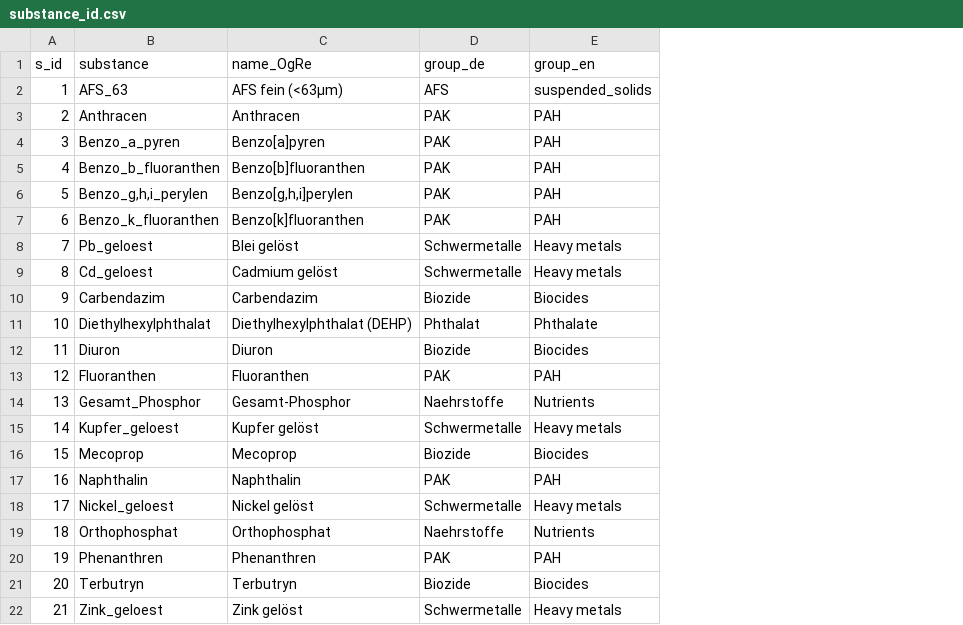
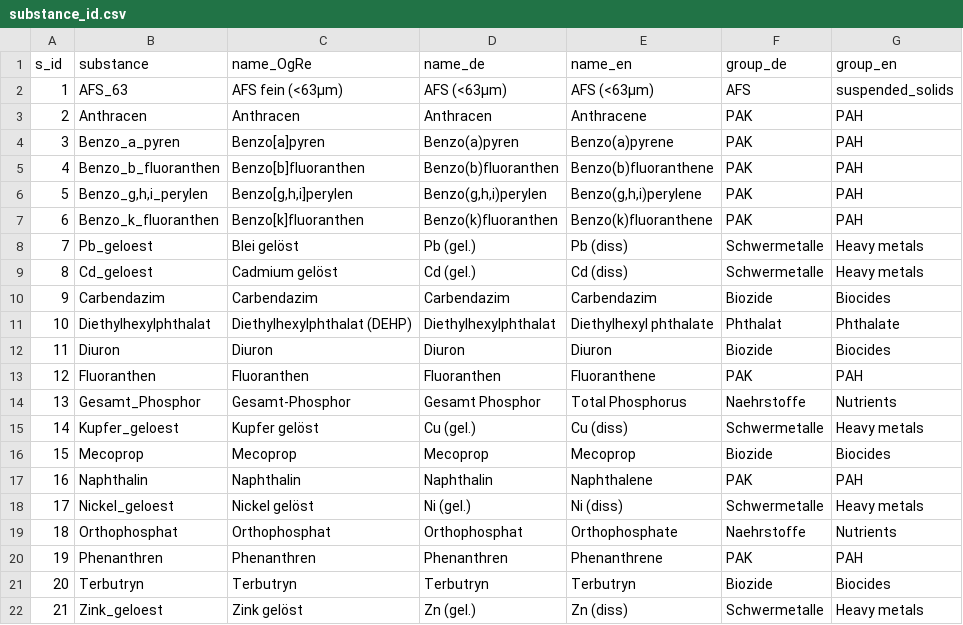
Before and after one commit to KWB-R/r2q, a CSV file: inst/extdata/IDs/substance_id.csv, drawn as a sheet; the diff names each change by its address in the sheet, - before the commit and + after, or states it on an @@ line.

Commit message:
Extend Substance ID table by German and Enghlish Substance Names that can be used for plots and tables

```diff
--- a/inst/extdata/IDs/substance_id.csv
+++ b/inst/extdata/IDs/substance_id.csv
+column D (name_de), rows 2-22: AFS (<63µm) | Anthracen | Benzo(a)pyren | Benzo(b)fluoranthen | Benzo(g,h,i)perylen | Benzo(k)fluoranthen | Pb (gel.) | Cd (gel.) | Carbendazim | Diethylhexylphthalat | Diuron | Fluoranthen | Gesamt Phosphor | Cu (gel.) | Mecoprop | Naphthalin | Ni (gel.) | Orthophosphat | Phenanthren | Terbutryn | Zn (gel.)
+column E (name_en), rows 2-22: AFS (<63µm) | Anthracene | Benzo(a)pyrene | Benzo(b)fluoranthene | Benzo(g,h,i)perylene | Benzo(k)fluoranthene | Pb (diss) | Cd (diss) | Carbendazim | Diethylhexyl phthalate | Diuron | Fluoranthene | Total Phosphorus | Cu (diss) | Mecoprop | Naphthalene | Ni (diss) | Orthophosphate | Phenanthrene | Terbutryn | Zn (diss)
```
